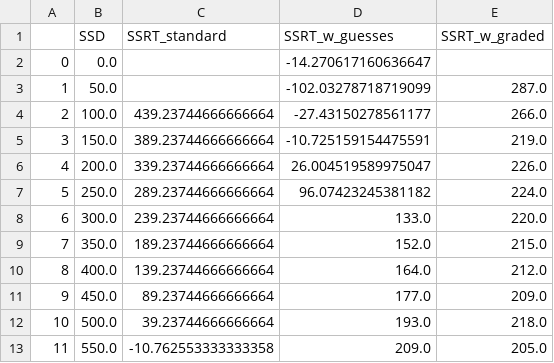
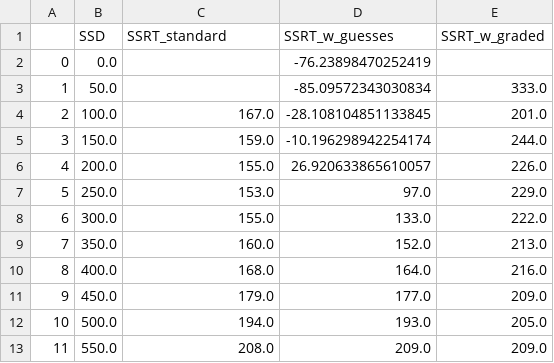
Before and after one commit to henrymj/ABCD_simulations, a CSV file: ssrt_metrics/indiv_graded_mu_go_log.csv, drawn as a sheet.

```diff
--- a/ssrt_metrics/indiv_graded_mu_go_log.csv
+++ b/ssrt_metrics/indiv_graded_mu_go_log.csv
@@ -1,13 +1,13 @@
 ,SSD,SSRT_standard,SSRT_w_guesses,SSRT_w_graded
-0,0.0,,-14.270617160636647,
-1,50.0,,-102.03278718719099,287.0
-2,100.0,439.23744666666664,-27.43150278561177,266.0
-3,150.0,389.23744666666664,-10.725159154475591,219.0
-4,200.0,339.23744666666664,26.004519589975047,226.0
-5,250.0,289.23744666666664,96.07423245381182,224.0
-6,300.0,239.23744666666664,133.0,220.0
-7,350.0,189.23744666666664,152.0,215.0
-8,400.0,139.23744666666664,164.0,212.0
-9,450.0,89.23744666666664,177.0,209.0
-10,500.0,39.23744666666664,193.0,218.0
-11,550.0,-10.762553333333358,209.0,205.0
+0,0.0,,-76.23898470252419,
+1,50.0,,-85.09572343030834,333.0
+2,100.0,167.0,-28.108104851133845,201.0
+3,150.0,159.0,-10.196298942254174,244.0
+4,200.0,155.0,26.920633865610057,226.0
+5,250.0,153.0,97.0,229.0
+6,300.0,155.0,133.0,222.0
+7,350.0,160.0,152.0,213.0
+8,400.0,168.0,164.0,216.0
+9,450.0,179.0,177.0,209.0
+10,500.0,194.0,193.0,205.0
+11,550.0,208.0,209.0,209.0
```
Also changed, not shown: ssrt_metrics/indiv_graded_mu_go_linear.csv, ssrt_metrics/indiv_guesses.csv, 1 other file.
